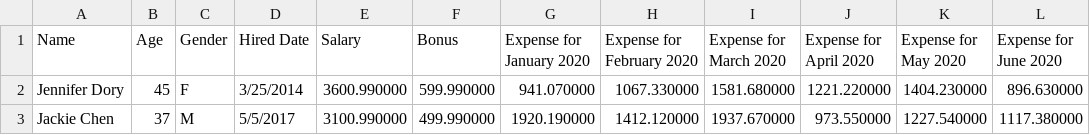
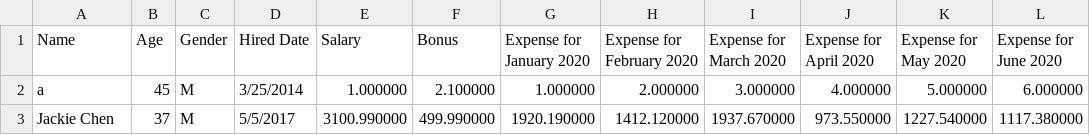
Before and after one commit to vandor5676/COMP3140_GroupProject, a CSV file: testManager.csv, drawn as a sheet; removed rows and columns are numbered as before the commit, all else as after; the diff names each change by its address in the sheet, - before the commit and + after, or states it on an @@ line.

```diff
--- a/testManager.csv
+++ b/testManager.csv
-row 2: Jennifer Dory | 45 | F | 3/25/2014 | 3600.990000 | 599.990000 | 941.070000 | 1067.330000 | 1581.680000 | 1221.220000 | 1404.230000 | 896.630000
+row 2: a | 45 | M | 3/25/2014 | 1.000000 | 2.100000 | 1.000000 | 2.000000 | 3.000000 | 4.000000 | 5.000000 | 6.000000
```
Also changed, not shown: test2Manager.csv, test2Tenant.csv, 3 other files.
